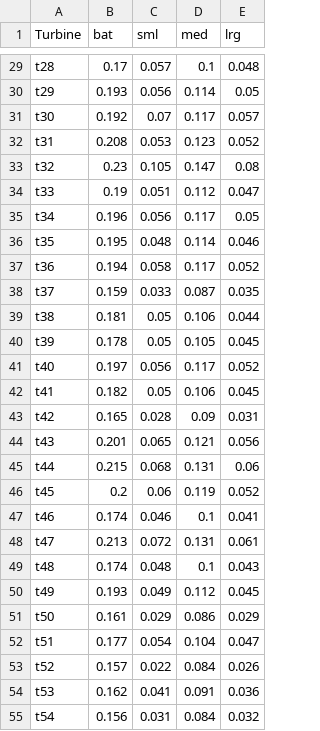
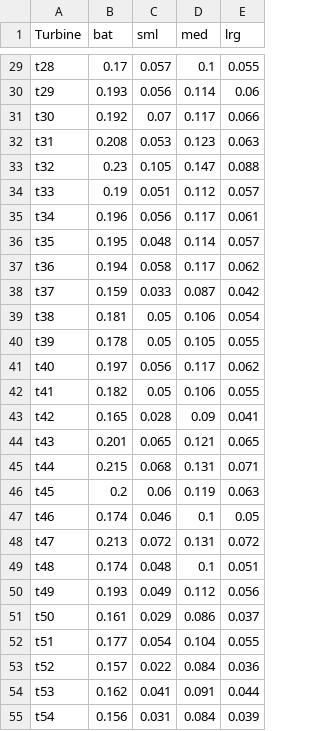
Before and after one commit to ddalthorp/GenEst, a CSV file: inst/extdata/wind_RP/DWP_RP.csv, drawn as a sheet; only a part is shown, gaps mark what is left out; the diff covers the shown part only.

```diff
--- a/inst/extdata/wind_RP/DWP_RP.csv
+++ b/inst/extdata/wind_RP/DWP_RP.csv
@@ -29,27 +29,27 @@
-"t28",0.17,0.057,0.1,0.048
-"t29",0.193,0.056,0.114,0.05
-"t30",0.192,0.07,0.117,0.057
-"t31",0.208,0.053,0.123,0.052
-"t32",0.23,0.105,0.147,0.08
-"t33",0.19,0.051,0.112,0.047
-"t34",0.196,0.056,0.117,0.05
-"t35",0.195,0.048,0.114,0.046
-"t36",0.194,0.058,0.117,0.052
-"t37",0.159,0.033,0.087,0.035
-"t38",0.181,0.05,0.106,0.044
-"t39",0.178,0.05,0.105,0.045
-"t40",0.197,0.056,0.117,0.052
-"t41",0.182,0.05,0.106,0.045
-"t42",0.165,0.028,0.09,0.031
-"t43",0.201,0.065,0.121,0.056
-"t44",0.215,0.068,0.131,0.06
-"t45",0.2,0.06,0.119,0.052
-"t46",0.174,0.046,0.1,0.041
-"t47",0.213,0.072,0.131,0.061
-"t48",0.174,0.048,0.1,0.043
-"t49",0.193,0.049,0.112,0.045
-"t50",0.161,0.029,0.086,0.029
-"t51",0.177,0.054,0.104,0.047
-"t52",0.157,0.022,0.084,0.026
-"t53",0.162,0.041,0.091,0.036
-"t54",0.156,0.031,0.084,0.032
+"t28",0.17,0.057,0.1,0.055
+"t29",0.193,0.056,0.114,0.06
+"t30",0.192,0.07,0.117,0.066
+"t31",0.208,0.053,0.123,0.063
+"t32",0.23,0.105,0.147,0.088
+"t33",0.19,0.051,0.112,0.057
+"t34",0.196,0.056,0.117,0.061
+"t35",0.195,0.048,0.114,0.057
+"t36",0.194,0.058,0.117,0.062
+"t37",0.159,0.033,0.087,0.042
+"t38",0.181,0.05,0.106,0.054
+"t39",0.178,0.05,0.105,0.055
+"t40",0.197,0.056,0.117,0.062
+"t41",0.182,0.05,0.106,0.055
+"t42",0.165,0.028,0.09,0.041
+"t43",0.201,0.065,0.121,0.065
+"t44",0.215,0.068,0.131,0.071
+"t45",0.2,0.06,0.119,0.063
+"t46",0.174,0.046,0.1,0.05
+"t47",0.213,0.072,0.131,0.072
+"t48",0.174,0.048,0.1,0.051
+"t49",0.193,0.049,0.112,0.056
+"t50",0.161,0.029,0.086,0.037
+"t51",0.177,0.054,0.104,0.055
+"t52",0.157,0.022,0.084,0.036
+"t53",0.162,0.041,0.091,0.044
+"t54",0.156,0.031,0.084,0.039
```
Also changed, not shown: 73 edited cells elsewhere in this file, inst/extdata/wind_RP/CP_RP.csv, inst/extdata/wind_RP/SE_RP.csv, 1 other file.
